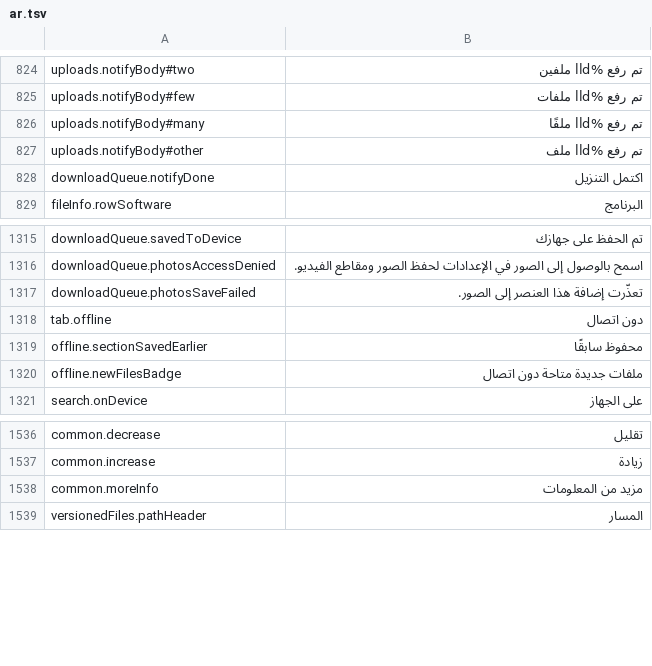
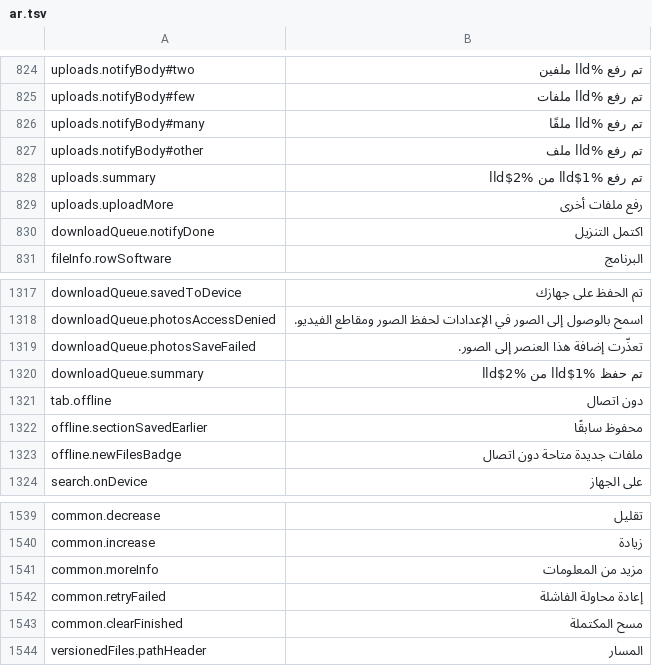
Before and after one commit to PhillipMaizza/NextExplorer-iOS, a TSV file: Packages/Localization/translations/ar.tsv, drawn as a sheet; only a part is shown, gaps mark what is left out.

```diff
--- a/Packages/Localization/translations/ar.tsv
+++ b/Packages/Localization/translations/ar.tsv
@@ -827,2 +827,4 @@ uploads.notifyBody#many	تم رفع %lld ملفًا
 uploads.notifyBody#other	تم رفع %lld ملف
+uploads.summary	تم رفع %1$lld من %2$lld
+uploads.uploadMore	رفع ملفات أخرى
 downloadQueue.notifyDone	اكتمل التنزيل
@@ -1317,2 +1319,3 @@ downloadQueue.photosAccessDenied	اسمح بالوصول إلى الصور في
 downloadQueue.photosSaveFailed	تعذّرت إضافة هذا العنصر إلى الصور.
+downloadQueue.summary	تم حفظ %1$lld من %2$lld
 tab.offline	دون اتصال
@@ -1538,2 +1541,4 @@ common.increase	زيادة
 common.moreInfo	مزيد من المعلومات
+common.retryFailed	إعادة محاولة الفاشلة
+common.clearFinished	مسح المكتملة
 versionedFiles.pathHeader	المسار
```
Also changed, not shown: Packages/Localization/translations/de.tsv, Packages/Localization/translations/he.tsv, 53 other files.
